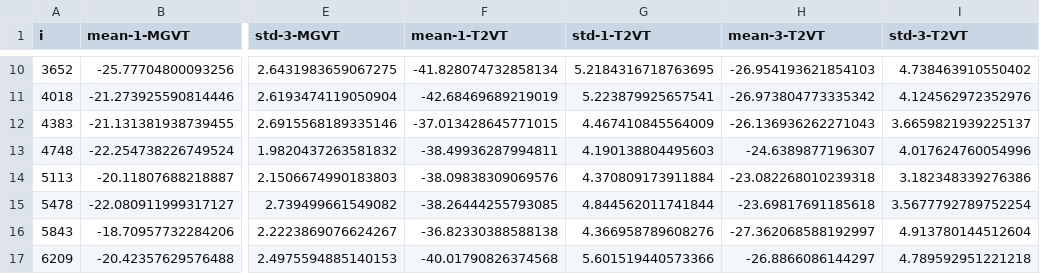
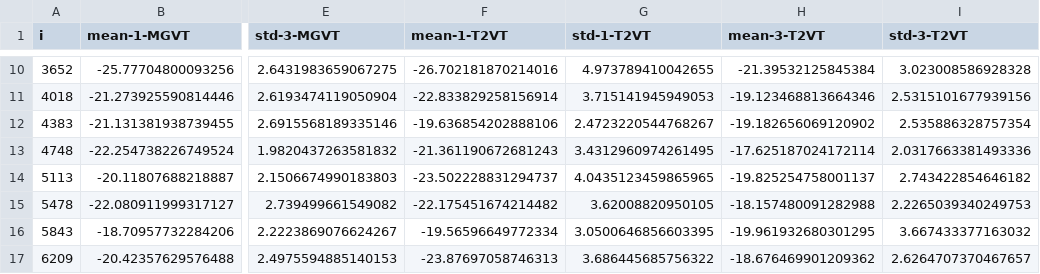
Before and after one commit to andreasoprani/T2VT-RL, a CSV file: results/lake/results.csv, drawn as a sheet; only a part is shown, gaps mark what is left out; the diff covers the shown part only; the diff names each change by its address in the sheet, - before the commit and + after, or states it on an @@ line.

```diff
--- a/results/lake/results.csv
+++ b/results/lake/results.csv
-F10 (mean-1-T2VT): -41.828074732858134
+F10 (mean-1-T2VT): -26.702181870214016
-G10 (std-1-T2VT): 5.2184316718763695
+G10 (std-1-T2VT): 4.973789410042655
-H10 (mean-3-T2VT): -26.954193621854103
+H10 (mean-3-T2VT): -21.39532125845384
-I10 (std-3-T2VT): 4.738463910550402
+I10 (std-3-T2VT): 3.023008586928328
-F11 (mean-1-T2VT): -42.68469689219019
+F11 (mean-1-T2VT): -22.833829258156914
-G11 (std-1-T2VT): 5.223879925657541
+G11 (std-1-T2VT): 3.715141945949053
-H11 (mean-3-T2VT): -26.973804773335342
+H11 (mean-3-T2VT): -19.123468813664346
-I11 (std-3-T2VT): 4.124562972352976
+I11 (std-3-T2VT): 2.5315101677939156
-F12 (mean-1-T2VT): -37.013428645771015
+F12 (mean-1-T2VT): -19.636854202888106
-G12 (std-1-T2VT): 4.467410845564009
+G12 (std-1-T2VT): 2.4723220544768267
-H12 (mean-3-T2VT): -26.136936262271043
+H12 (mean-3-T2VT): -19.182656069120902
-I12 (std-3-T2VT): 3.6659821939225137
+I12 (std-3-T2VT): 2.535886328757354
-F13 (mean-1-T2VT): -38.49936287994811
+F13 (mean-1-T2VT): -21.361190672681243
-G13 (std-1-T2VT): 4.190138804495603
+G13 (std-1-T2VT): 3.4312960974261495
-H13 (mean-3-T2VT): -24.6389877196307
+H13 (mean-3-T2VT): -17.625187024172114
-I13 (std-3-T2VT): 4.017624760054996
+I13 (std-3-T2VT): 2.0317663381493336
-F14 (mean-1-T2VT): -38.09838309069576
+F14 (mean-1-T2VT): -23.502228831294737
-G14 (std-1-T2VT): 4.370809173911884
+G14 (std-1-T2VT): 4.0435123459865965
-H14 (mean-3-T2VT): -23.082268010239318
+H14 (mean-3-T2VT): -19.825254758001137
-I14 (std-3-T2VT): 3.182348339276386
+I14 (std-3-T2VT): 2.743422854646182
-F15 (mean-1-T2VT): -38.26444255793085
+F15 (mean-1-T2VT): -22.175451674214482
-G15 (std-1-T2VT): 4.844562011741844
+G15 (std-1-T2VT): 3.62008820950105
-H15 (mean-3-T2VT): -23.69817691185618
+H15 (mean-3-T2VT): -18.157480091282988
-I15 (std-3-T2VT): 3.5677792789752254
+I15 (std-3-T2VT): 2.2265039340249753
-F16 (mean-1-T2VT): -36.82330388588138
+F16 (mean-1-T2VT): -19.56596649772334
-G16 (std-1-T2VT): 4.366958789608276
+G16 (std-1-T2VT): 3.0500646856603395
-H16 (mean-3-T2VT): -27.362068588192997
+H16 (mean-3-T2VT): -19.961932680301295
-I16 (std-3-T2VT): 4.913780144512604
+I16 (std-3-T2VT): 3.667433377163032
-F17 (mean-1-T2VT): -40.01790826374568
+F17 (mean-1-T2VT): -23.87697058746313
-G17 (std-1-T2VT): 5.601519440573366
+G17 (std-1-T2VT): 3.686445685756322
-H17 (mean-3-T2VT): -26.8866086144297
+H17 (mean-3-T2VT): -18.676469901209362
-I17 (std-3-T2VT): 4.789592951221218
+I17 (std-3-T2VT): 2.6264707370467657
```
Also changed, not shown: 128 edited cells elsewhere in this file, 4 other files.
